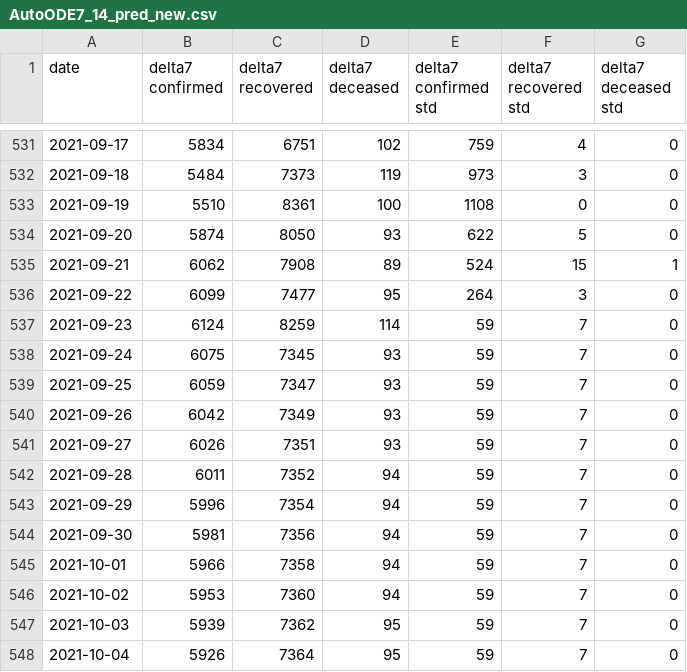
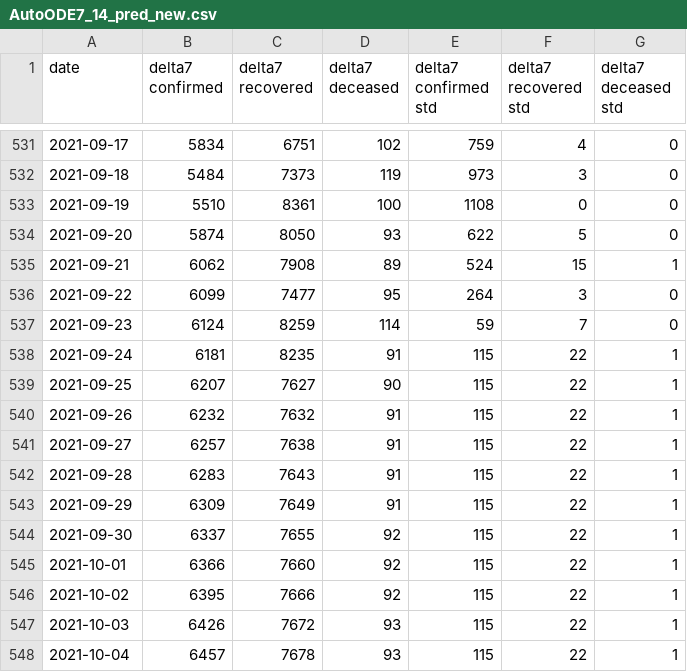
Before and after one commit to ashish0911/covid_data, a CSV file: AutoODE7_14_pred_new.csv, drawn as a sheet; only a part is shown, gaps mark what is left out; the diff covers the shown part only.

```diff
--- a/AutoODE7_14_pred_new.csv
+++ b/AutoODE7_14_pred_new.csv
@@ -537,12 +537,12 @@ date,delta7 confirmed,delta7 recovered,delta7 deceased,delta7 confirmed std,delt
 2021-09-23,6124,8259,114,59,7,0
-2021-09-24,6075,7345,93,59,7,0
-2021-09-25,6059,7347,93,59,7,0
-2021-09-26,6042,7349,93,59,7,0
-2021-09-27,6026,7351,93,59,7,0
-2021-09-28,6011,7352,94,59,7,0
-2021-09-29,5996,7354,94,59,7,0
-2021-09-30,5981,7356,94,59,7,0
-2021-10-01,5966,7358,94,59,7,0
-2021-10-02,5953,7360,94,59,7,0
-2021-10-03,5939,7362,95,59,7,0
-2021-10-04,5926,7364,95,59,7,0
+2021-09-24,6181,8235,91,115,22,1
+2021-09-25,6207,7627,90,115,22,1
+2021-09-26,6232,7632,91,115,22,1
+2021-09-27,6257,7638,91,115,22,1
+2021-09-28,6283,7643,91,115,22,1
+2021-09-29,6309,7649,91,115,22,1
+2021-09-30,6337,7655,92,115,22,1
+2021-10-01,6366,7660,92,115,22,1
+2021-10-02,6395,7666,92,115,22,1
+2021-10-03,6426,7672,93,115,22,1
+2021-10-04,6457,7678,93,115,22,1
```
Also changed, not shown: 1 added row and 12 edited cells elsewhere in this file, AutoODE7_21_pred_new.csv, AutoODE7_7_pred_new.csv, 3 other files.
